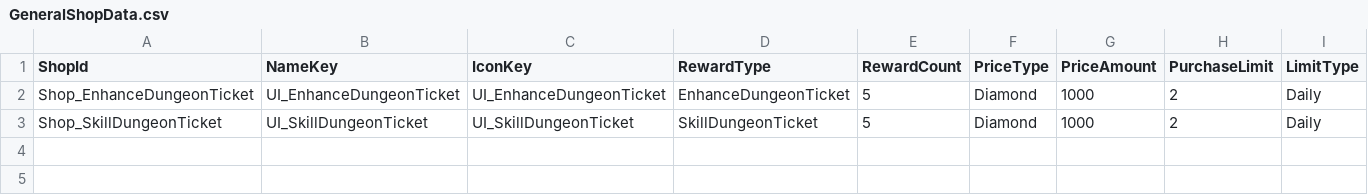
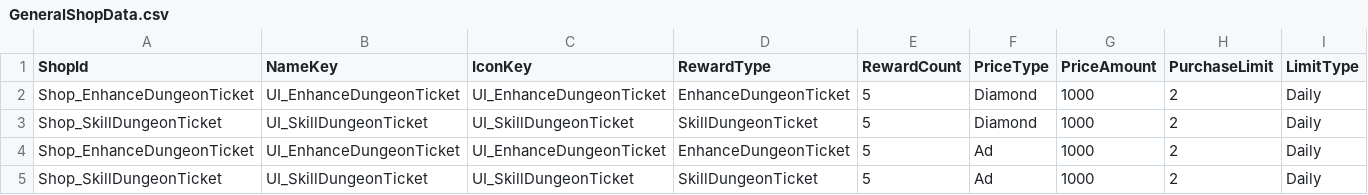
Before and after one commit to HundredBong/Project_I, a CSV file: Assets/Resources/CSV/GeneralShopData.csv, drawn as a sheet.

```diff
--- a/Assets/Resources/CSV/GeneralShopData.csv
+++ b/Assets/Resources/CSV/GeneralShopData.csv
@@ -3 +3,3 @@ Shop_EnhanceDungeonTicket,UI_EnhanceDungeonTicket,UI_EnhanceDungeonTicket,Enhanc
 Shop_SkillDungeonTicket,UI_SkillDungeonTicket,UI_SkillDungeonTicket,SkillDungeonTicket,5,Diamond,1000,2,Daily
+Shop_EnhanceDungeonTicket,UI_EnhanceDungeonTicket,UI_EnhanceDungeonTicket,EnhanceDungeonTicket,5,Ad,1000,2,Daily
+Shop_SkillDungeonTicket,UI_SkillDungeonTicket,UI_SkillDungeonTicket,SkillDungeonTicket,5,Ad,1000,2,Daily
```
Also changed, not shown: 4 other files.
